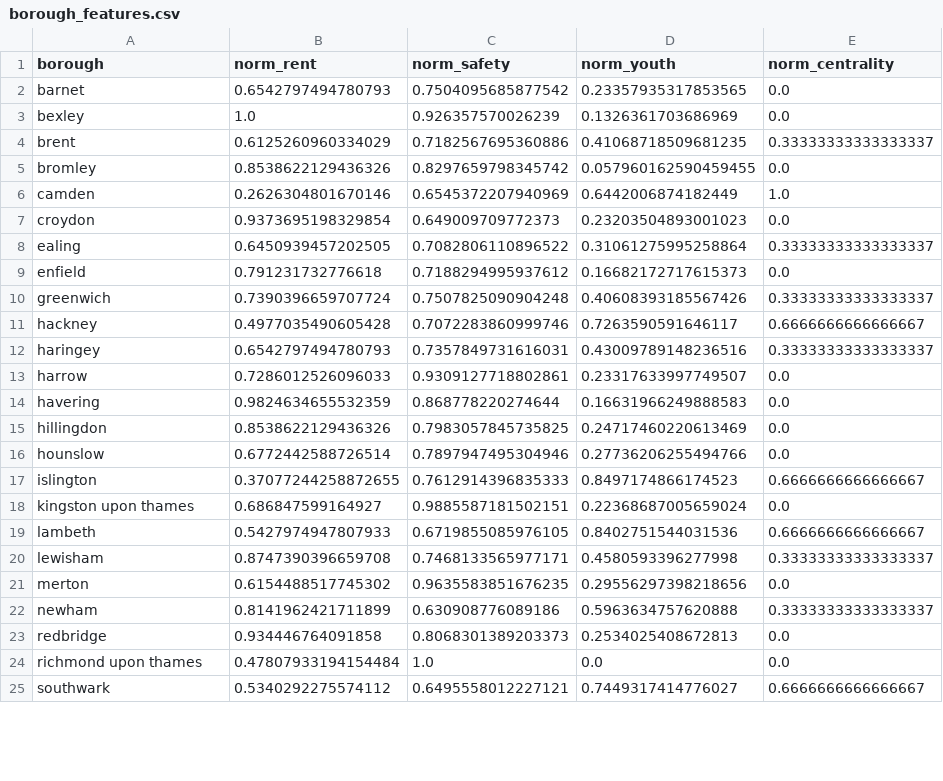
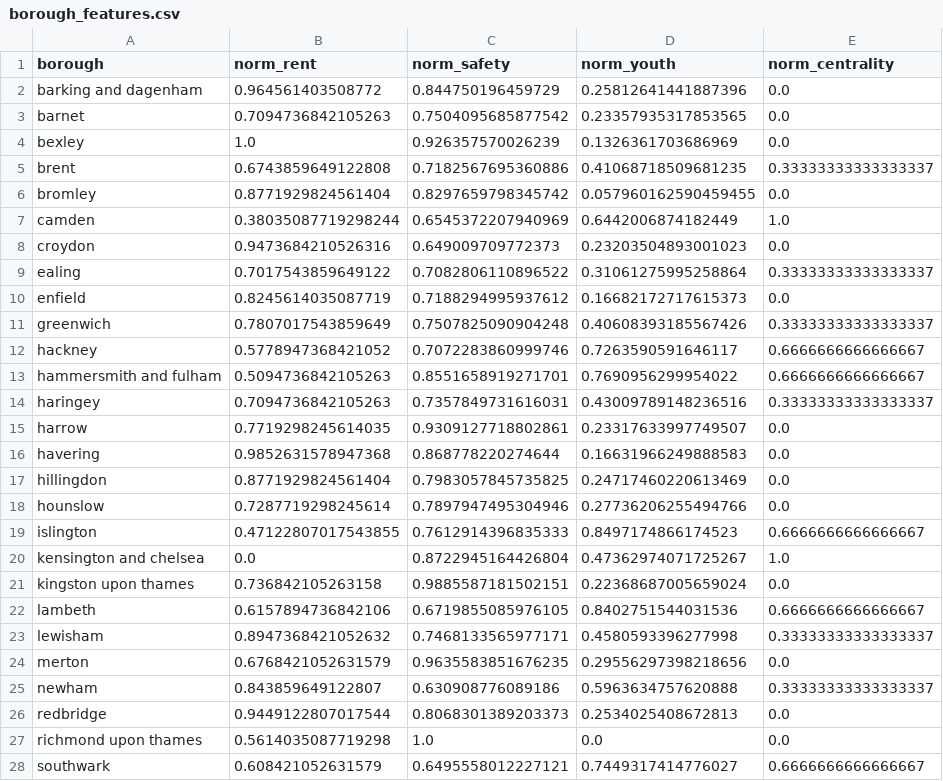
Before and after one commit to tamarasuarezrod/find-my-borough, a CSV file: data/clean/borough_features.csv, drawn as a sheet; only a part is shown; the diff covers the shown part only.

Commit message:
improve synthetic data & create recommendation endpoint

```diff
--- a/data/clean/borough_features.csv
+++ b/data/clean/borough_features.csv
@@ -1,25 +1,28 @@
 borough,norm_rent,norm_safety,norm_youth,norm_centrality
-barnet,0.6542797494780793,0.7504095685877542,0.23357935317853565,0.0
+barking and dagenham,0.964561403508772,0.844750196459729,0.25812641441887396,0.0
+barnet,0.7094736842105263,0.7504095685877542,0.23357935317853565,0.0
 bexley,1.0,0.926357570026239,0.1326361703686969,0.0
-brent,0.6125260960334029,0.7182567695360886,0.41068718509681235,0.33333333333333337
-bromley,0.8538622129436326,0.8297659798345742,0.057960162590459455,0.0
-camden,0.2626304801670146,0.6545372207940969,0.6442006874182449,1.0
-croydon,0.9373695198329854,0.649009709772373,0.23203504893001023,0.0
-ealing,0.6450939457202505,0.7082806110896522,0.31061275995258864,0.33333333333333337
-enfield,0.791231732776618,0.7188294995937612,0.16682172717615373,0.0
-greenwich,0.7390396659707724,0.7507825090904248,0.40608393185567426,0.33333333333333337
-hackney,0.4977035490605428,0.7072283860999746,0.7263590591646117,0.6666666666666667
-haringey,0.6542797494780793,0.7357849731616031,0.43009789148236516,0.33333333333333337
-harrow,0.7286012526096033,0.9309127718802861,0.23317633997749507,0.0
-havering,0.9824634655532359,0.868778220274644,0.16631966249888583,0.0
-hillingdon,0.8538622129436326,0.7983057845735825,0.24717460220613469,0.0
-hounslow,0.6772442588726514,0.7897947495304946,0.27736206255494766,0.0
-islington,0.37077244258872655,0.7612914396835333,0.8497174866174523,0.6666666666666667
-kingston upon thames,0.686847599164927,0.9885587181502151,0.22368687005659024,0.0
-lambeth,0.5427974947807933,0.6719855085976105,0.8402751544031536,0.6666666666666667
-lewisham,0.8747390396659708,0.7468133565977171,0.4580593396277998,0.33333333333333337
-merton,0.6154488517745302,0.9635583851676235,0.29556297398218656,0.0
-newham,0.8141962421711899,0.630908776089186,0.5963634757620888,0.33333333333333337
-redbridge,0.934446764091858,0.8068301389203373,0.2534025408672813,0.0
-richmond upon thames,0.47807933194154484,1.0,0.0,0.0
-southwark,0.5340292275574112,0.6495558012227121,0.7449317414776027,0.6666666666666667
+brent,0.6743859649122808,0.7182567695360886,0.41068718509681235,0.33333333333333337
+bromley,0.8771929824561404,0.8297659798345742,0.057960162590459455,0.0
+camden,0.38035087719298244,0.6545372207940969,0.6442006874182449,1.0
+croydon,0.9473684210526316,0.649009709772373,0.23203504893001023,0.0
+ealing,0.7017543859649122,0.7082806110896522,0.31061275995258864,0.33333333333333337
+enfield,0.8245614035087719,0.7188294995937612,0.16682172717615373,0.0
+greenwich,0.7807017543859649,0.7507825090904248,0.40608393185567426,0.33333333333333337
+hackney,0.5778947368421052,0.7072283860999746,0.7263590591646117,0.6666666666666667
+hammersmith and fulham,0.5094736842105263,0.8551658919271701,0.7690956299954022,0.6666666666666667
+haringey,0.7094736842105263,0.7357849731616031,0.43009789148236516,0.33333333333333337
+harrow,0.7719298245614035,0.9309127718802861,0.23317633997749507,0.0
+havering,0.9852631578947368,0.868778220274644,0.16631966249888583,0.0
+hillingdon,0.8771929824561404,0.7983057845735825,0.24717460220613469,0.0
+hounslow,0.7287719298245614,0.7897947495304946,0.27736206255494766,0.0
+islington,0.47122807017543855,0.7612914396835333,0.8497174866174523,0.6666666666666667
+kensington and chelsea,0.0,0.8722945164426804,0.47362974071725267,1.0
+kingston upon thames,0.736842105263158,0.9885587181502151,0.22368687005659024,0.0
+lambeth,0.6157894736842106,0.6719855085976105,0.8402751544031536,0.6666666666666667
+lewisham,0.8947368421052632,0.7468133565977171,0.4580593396277998,0.33333333333333337
+merton,0.6768421052631579,0.9635583851676235,0.29556297398218656,0.0
+newham,0.843859649122807,0.630908776089186,0.5963634757620888,0.33333333333333337
+redbridge,0.9449122807017544,0.8068301389203373,0.2534025408672813,0.0
+richmond upon thames,0.5614035087719298,1.0,0.0,0.0
+southwark,0.608421052631579,0.6495558012227121,0.7449317414776027,0.6666666666666667
```
Also changed, not shown: 5 edited cells elsewhere in this file, data/clean/clean_crime.csv, 18 other files.
